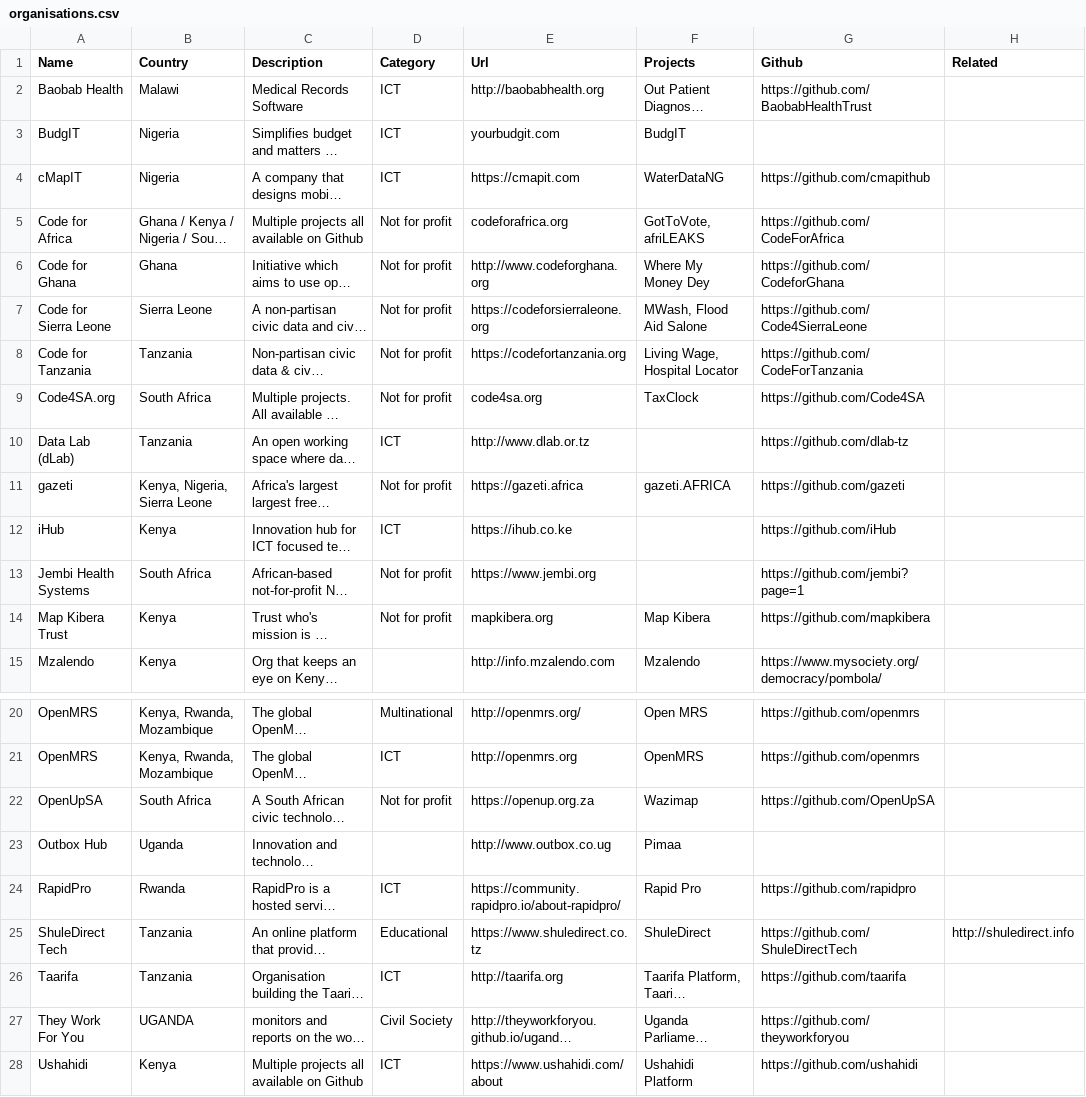
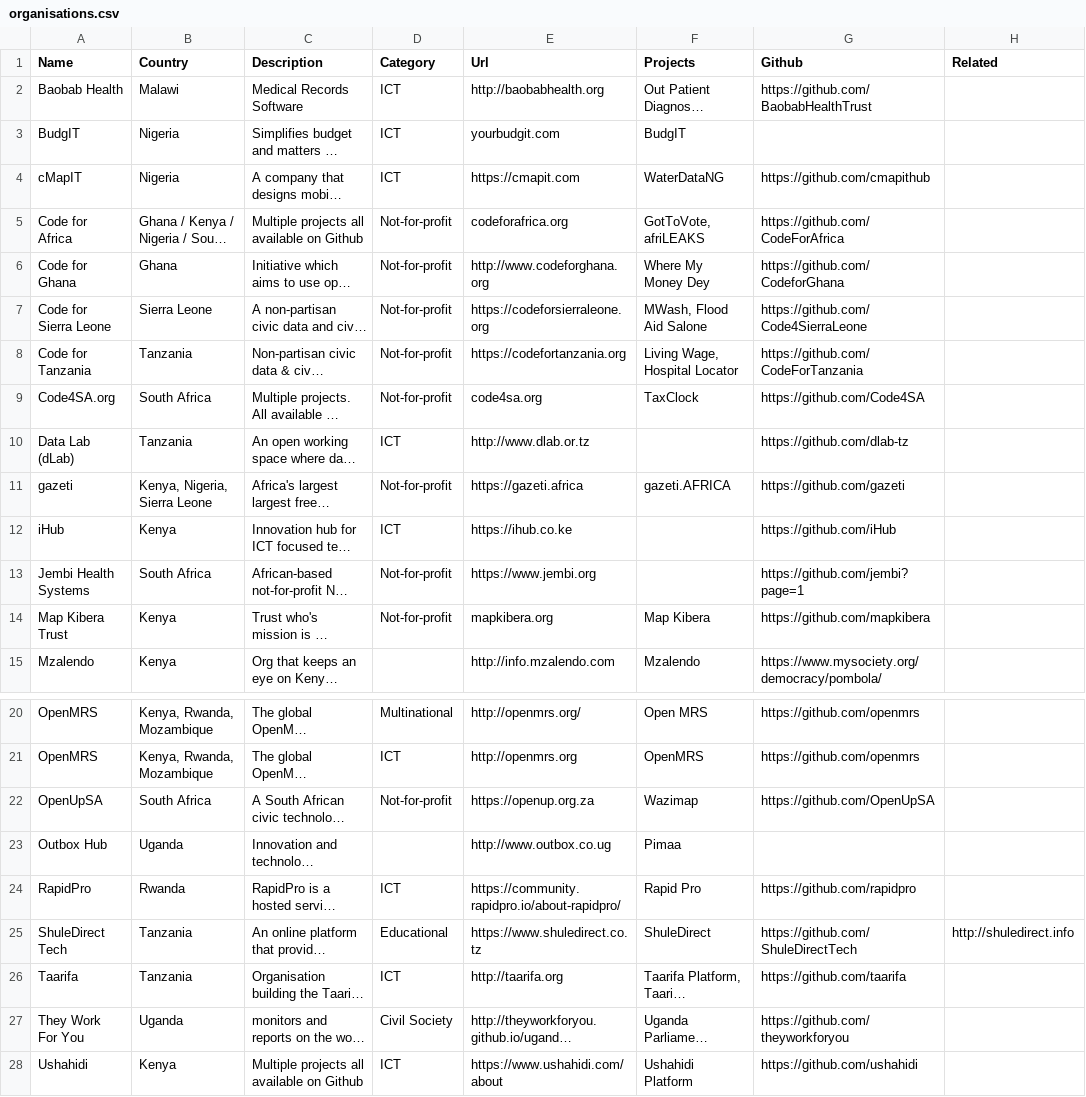
Before and after one commit to CodeForAfrica/africanCOMMONS, a CSV file: dist/_data/organisations.csv, drawn as a sheet; only a part is shown, gaps mark what is left out; long unchanged cells end in …; the diff names each change by its address in the sheet, - before the commit and + after, or states it on an @@ line.

```diff
--- a/dist/_data/organisations.csv
+++ b/dist/_data/organisations.csv
-D5:D9 (Category): Not for profit
+D5:D9 (Category): Not-for-profit
-D11 (Category): Not for profit
+D11 (Category): Not-for-profit
-D13:D14 (Category): Not for profit
+D13:D14 (Category): Not-for-profit
-D22 (Category): Not for profit
+D22 (Category): Not-for-profit
-B27 (Country): UGANDA
+B27 (Country): Uganda
```
Also changed, not shown: dist/_data/projects.csv, 15 other files.
